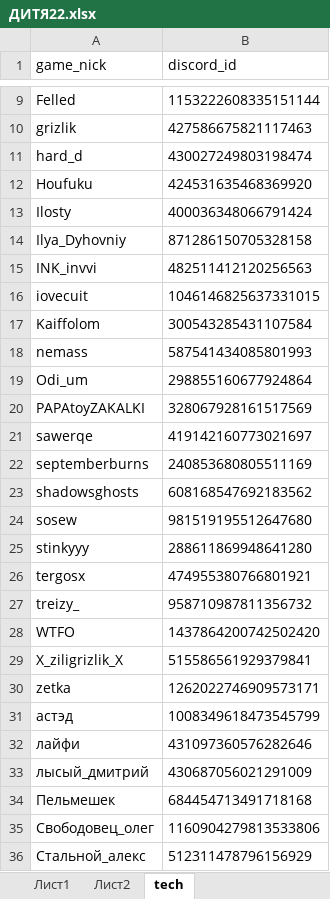
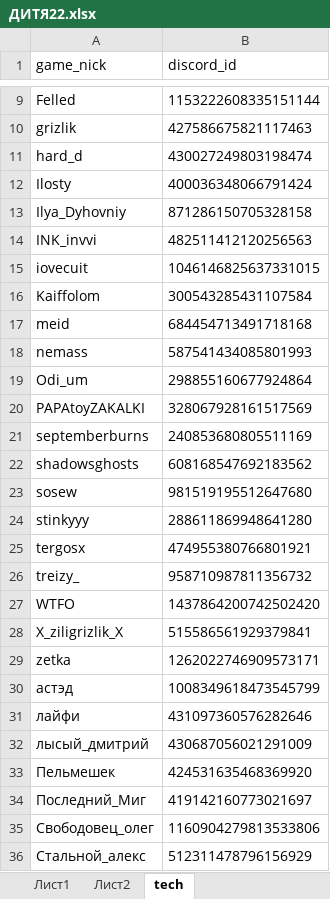
Before and after one commit to xxdxxdxxxx/dalbaebik-bot, an Excel workbook: ДИТЯ22.xlsx, sheet tech, drawn as a sheet; only a part is shown, gaps mark what is left out; values as stored, in another font and other column widths than the file's, no borders; removed rows and columns are numbered as before the commit, all else as after; the diff names each change by its address in the sheet, - before the commit and + after, or states it on an @@ line.

```diff
--- a/ДИТЯ22.xlsx (sheet tech)
+++ b/ДИТЯ22.xlsx (sheet tech)
-row 12: Houfuku | 424531635468369920
+row 17: meid | 684454713491718168
-row 21: sawerqe | 419142160773021697
-B33 (discord_id): 684454713491718168
+B33 (discord_id): 424531635468369920
+row 34: Последний_Миг | 419142160773021697
```
Also changed, not shown: sheet Лист2, sheet Лист1, 4 other files.
